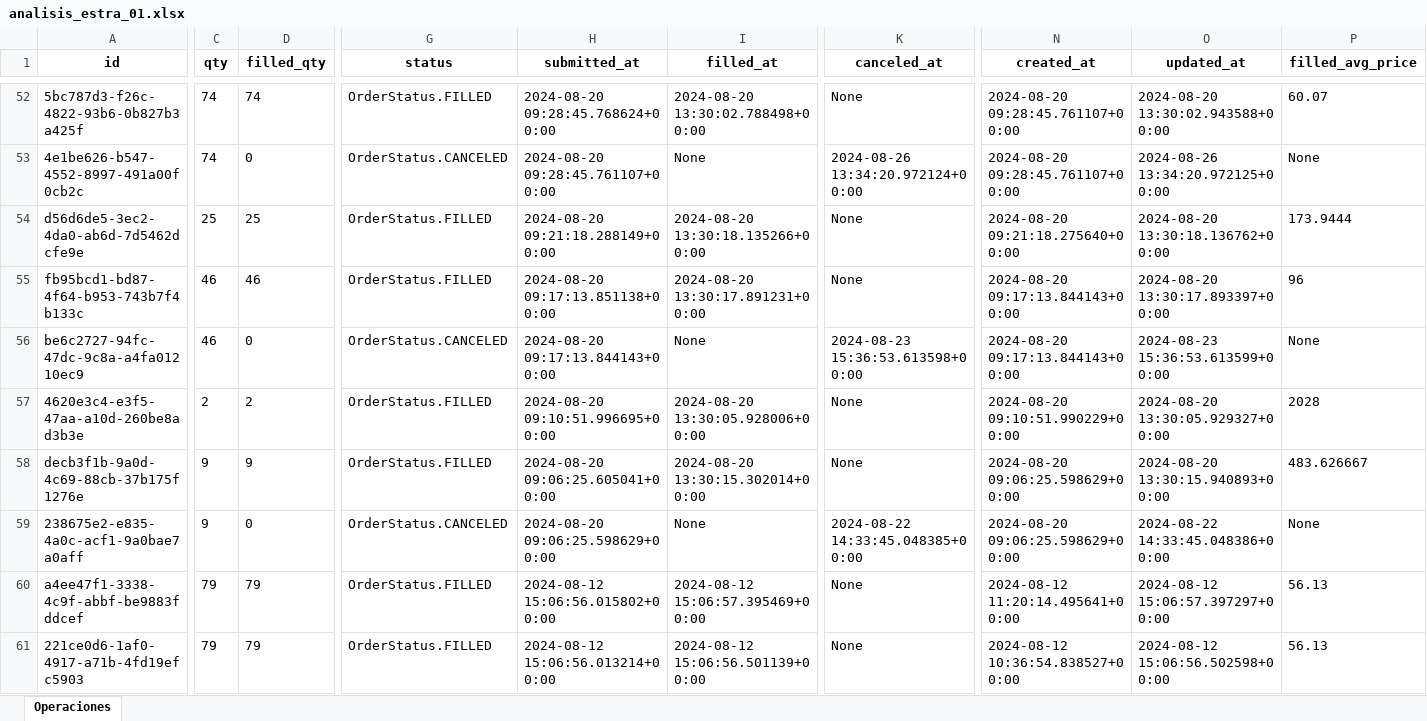
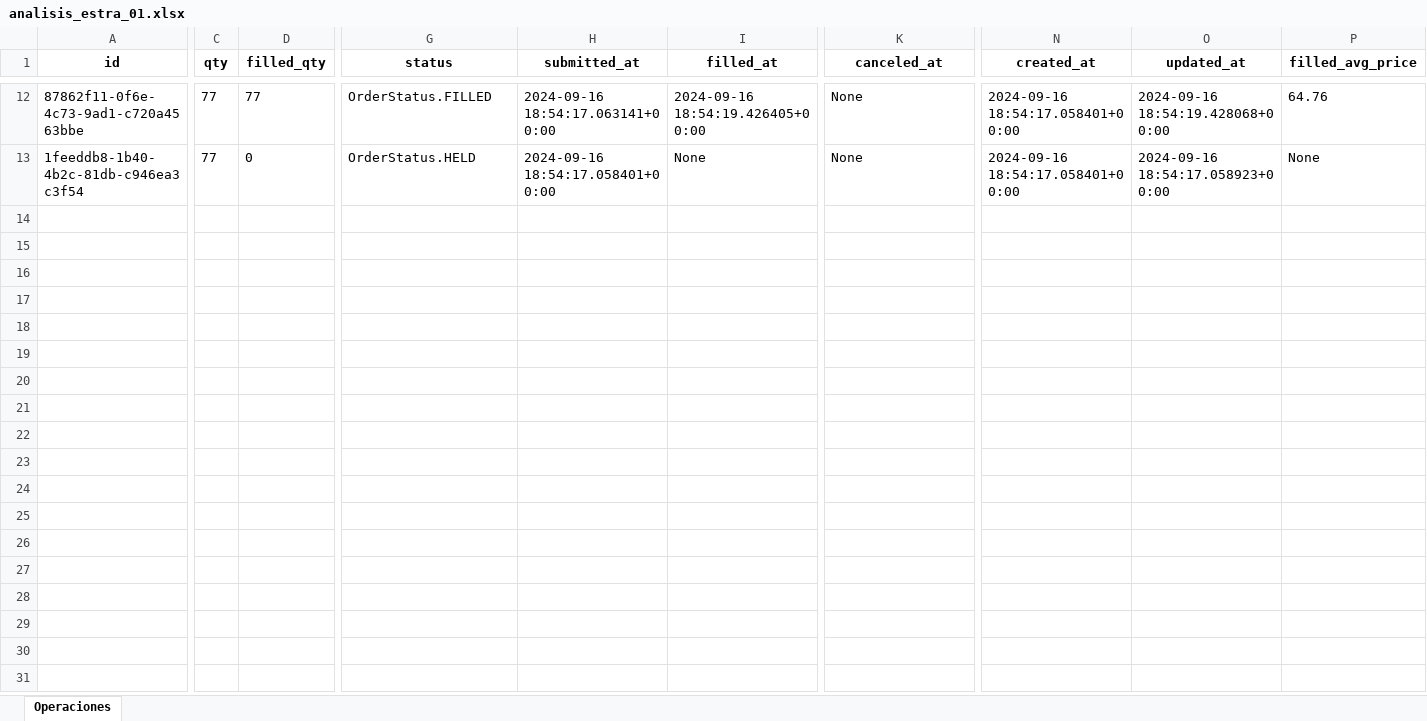
Before and after one commit to jjviton/999_Automatic, an Excel workbook: docs/analisis_estra_01.xlsx, sheet Operaciones, drawn as a sheet; only a part is shown, gaps mark what is left out; values as stored, in another font and other column widths than the file's, no borders; removed rows and columns are numbered as before the commit, all else as after; rows hold the shown columns only; the diff covers the shown part only; the diff names each change by its address in the sheet, - before the commit and + after, or states it on an @@ line.

```diff
--- a/docs/analisis_estra_01.xlsx (sheet Operaciones)
+++ b/docs/analisis_estra_01.xlsx (sheet Operaciones)
-A12 (id): 5bc787d3-f26c-4822-93b6-0b827b3a425f
+A12 (id): 87862f11-0f6e-4c73-9ad1-c720a4563bbe
-C12:C13 (qty): 74
+C12:C13 (qty): 77
-D12 (filled_qty): 74
+D12 (filled_qty): 77
-H12 (submitted_at): 2024-08-20 09:28:45.768624+00:00
+H12 (submitted_at): 2024-09-16 18:54:17.063141+00:00
-I12 (filled_at): 2024-08-20 13:30:02.788498+00:00
+I12 (filled_at): 2024-09-16 18:54:19.426405+00:00
-N12:N13 (created_at): 2024-08-20 09:28:45.761107+00:00
+N12:N13 (created_at): 2024-09-16 18:54:17.058401+00:00
-O12 (updated_at): 2024-08-20 13:30:02.943588+00:00
+O12 (updated_at): 2024-09-16 18:54:19.428068+00:00
-P12 (filled_avg_price): 60.07
+P12 (filled_avg_price): 64.76
-A13 (id): 4e1be626-b547-4552-8997-491a00f0cb2c
+A13 (id): 1feeddb8-1b40-4b2c-81db-c946ea3c3f54
-G13 (status): OrderStatus.CANCELED
+G13 (status): OrderStatus.HELD
-H13 (submitted_at): 2024-08-20 09:28:45.761107+00:00
+H13 (submitted_at): 2024-09-16 18:54:17.058401+00:00
-K13 (canceled_at): 2024-08-26 13:34:20.972124+00:00
+K13 (canceled_at): None
-O13 (updated_at): 2024-08-26 13:34:20.972125+00:00
+O13 (updated_at): 2024-09-16 18:54:17.058923+00:00
-row 54: d56d6de5-3ec2-4da0-ab6d-7d5462dcfe9e | 25 | 25 | OrderStatus.FILLED | 2024-08-20 09:21:18.288149+00:00 | 2024-08-20 13:30:18.135266+00:00 | None | 2024-08-20 09:21:18.275640+00:00 | 2024-08-20 13:30:18.136762+00:00 | 173.9444
-row 55: fb95bcd1-bd87-4f64-b953-743b7f4b133c | 46 | 46 | OrderStatus.FILLED | 2024-08-20 09:17:13.851138+00:00 | 2024-08-20 13:30:17.891231+00:00 | None | 2024-08-20 09:17:13.844143+00:00 | 2024-08-20 13:30:17.893397+00:00 | 96
-row 56: be6c2727-94fc-47dc-9c8a-a4fa01210ec9 | 46 | 0 | OrderStatus.CANCELED | 2024-08-20 09:17:13.844143+00:00 | None | 2024-08-23 15:36:53.613598+00:00 | 2024-08-20 09:17:13.844143+00:00 | 2024-08-23 15:36:53.613599+00:00 | None
-row 57: 4620e3c4-e3f5-47aa-a10d-260be8ad3b3e | 2 | 2 | OrderStatus.FILLED | 2024-08-20 09:10:51.996695+00:00 | 2024-08-20 13:30:05.928006+00:00 | None | 2024-08-20 09:10:51.990229+00:00 | 2024-08-20 13:30:05.929327+00:00 | 2028
-row 58: decb3f1b-9a0d-4c69-88cb-37b175f1276e | 9 | 9 | OrderStatus.FILLED | 2024-08-20 09:06:25.605041+00:00 | 2024-08-20 13:30:15.302014+00:00 | None | 2024-08-20 09:06:25.598629+00:00 | 2024-08-20 13:30:15.940893+00:00 | 483.626667
-row 59: 238675e2-e835-4a0c-acf1-9a0bae7a0aff | 9 | 0 | OrderStatus.CANCELED | 2024-08-20 09:06:25.598629+00:00 | None | 2024-08-22 14:33:45.048385+00:00 | 2024-08-20 09:06:25.598629+00:00 | 2024-08-22 14:33:45.048386+00:00 | None
-row 60: a4ee47f1-3338-4c9f-abbf-be9883fddcef | 79 | 79 | OrderStatus.FILLED | 2024-08-12 15:06:56.015802+00:00 | 2024-08-12 15:06:57.395469+00:00 | None | 2024-08-12 11:20:14.495641+00:00 | 2024-08-12 15:06:57.397297+00:00 | 56.13
-row 61: 221ce0d6-1af0-4917-a71b-4fd19efc5903 | 79 | 79 | OrderStatus.FILLED | 2024-08-12 15:06:56.013214+00:00 | 2024-08-12 15:06:56.501139+00:00 | None | 2024-08-12 10:36:54.838527+00:00 | 2024-08-12 15:06:56.502598+00:00 | 56.13
```
Also changed, not shown: 49 removed rows and 83 edited cells elsewhere in this sheet, reports/Cartera/cartera01.xlsx, 3 other files.
